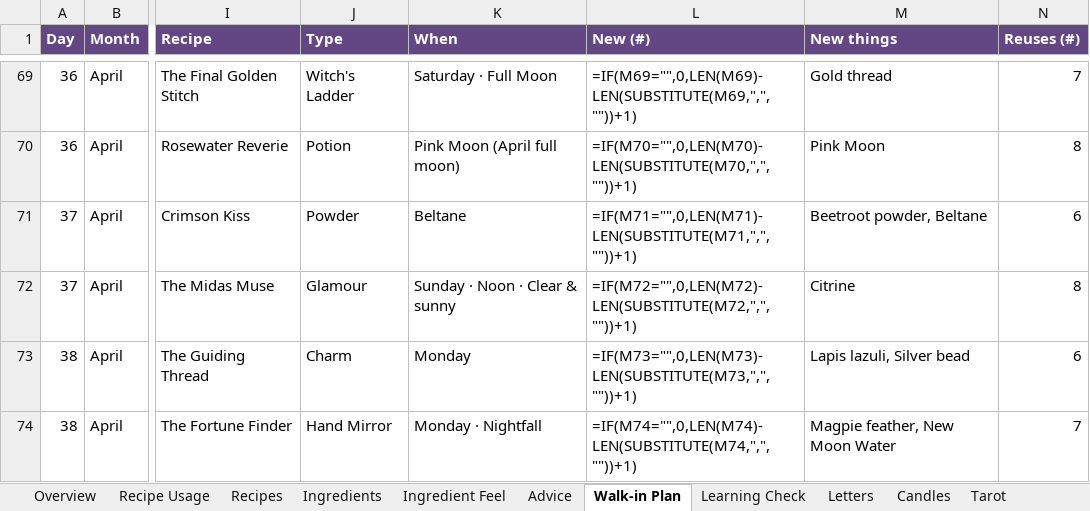
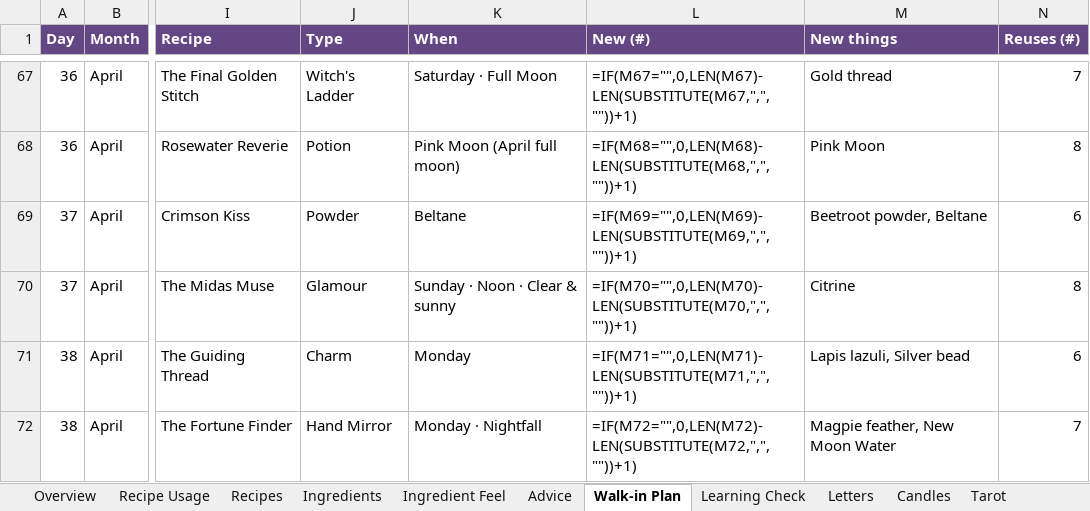
Before and after one commit to you36911-lab/The-Loveborne-Witchs-Emporium, an Excel workbook: ingredient_asset_tracker.xlsx, sheet Walk-in Plan, drawn as a sheet; only a part is shown, gaps mark what is left out; values as stored, in another font and other column widths than the file's, no borders; formulas without a stored value are shown as written; conditional formats not drawn; addresses are those after the commit; the diff covers the shown part only; the diff names each change by its address in the sheet, - before the commit and + after, or states it on an @@ line.

```diff
--- a/ingredient_asset_tracker.xlsx (sheet Walk-in Plan)
+++ b/ingredient_asset_tracker.xlsx (sheet Walk-in Plan)
-L67 (New (#)): =IF(M69="",0,LEN(M69)-LEN(SUBSTITUTE(M69,",",""))+1)
+L67 (New (#)): =IF(M67="",0,LEN(M67)-LEN(SUBSTITUTE(M67,",",""))+1)
-L68 (New (#)): =IF(M70="",0,LEN(M70)-LEN(SUBSTITUTE(M70,",",""))+1)
+L68 (New (#)): =IF(M68="",0,LEN(M68)-LEN(SUBSTITUTE(M68,",",""))+1)
-L69 (New (#)): =IF(M71="",0,LEN(M71)-LEN(SUBSTITUTE(M71,",",""))+1)
+L69 (New (#)): =IF(M69="",0,LEN(M69)-LEN(SUBSTITUTE(M69,",",""))+1)
-L70 (New (#)): =IF(M72="",0,LEN(M72)-LEN(SUBSTITUTE(M72,",",""))+1)
+L70 (New (#)): =IF(M70="",0,LEN(M70)-LEN(SUBSTITUTE(M70,",",""))+1)
-L71 (New (#)): =IF(M73="",0,LEN(M73)-LEN(SUBSTITUTE(M73,",",""))+1)
+L71 (New (#)): =IF(M71="",0,LEN(M71)-LEN(SUBSTITUTE(M71,",",""))+1)
-L72 (New (#)): =IF(M74="",0,LEN(M74)-LEN(SUBSTITUTE(M74,",",""))+1)
+L72 (New (#)): =IF(M72="",0,LEN(M72)-LEN(SUBSTITUTE(M72,",",""))+1)
```
Also changed, not shown: other rows of this sheet, sheet Letters, sheet Learning Check, 2 other files.
